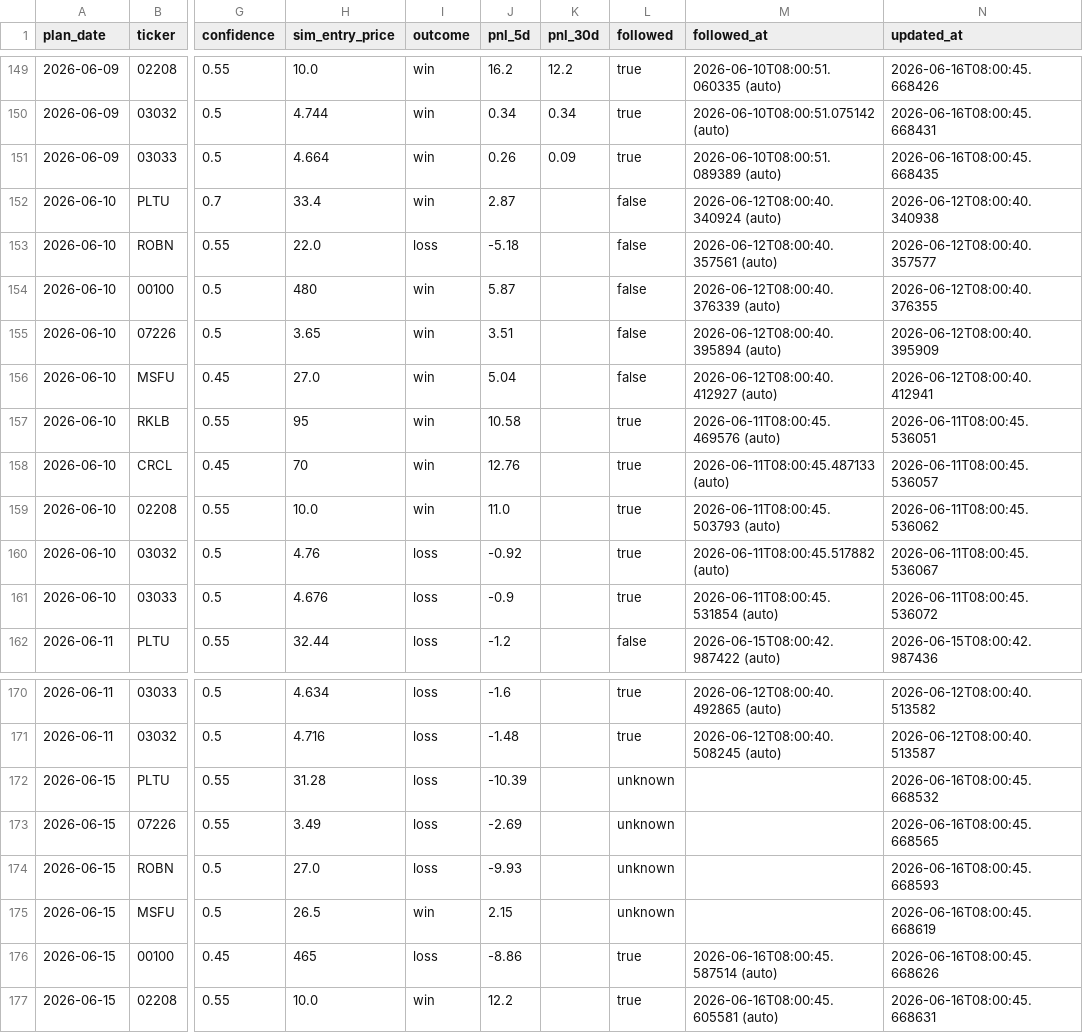
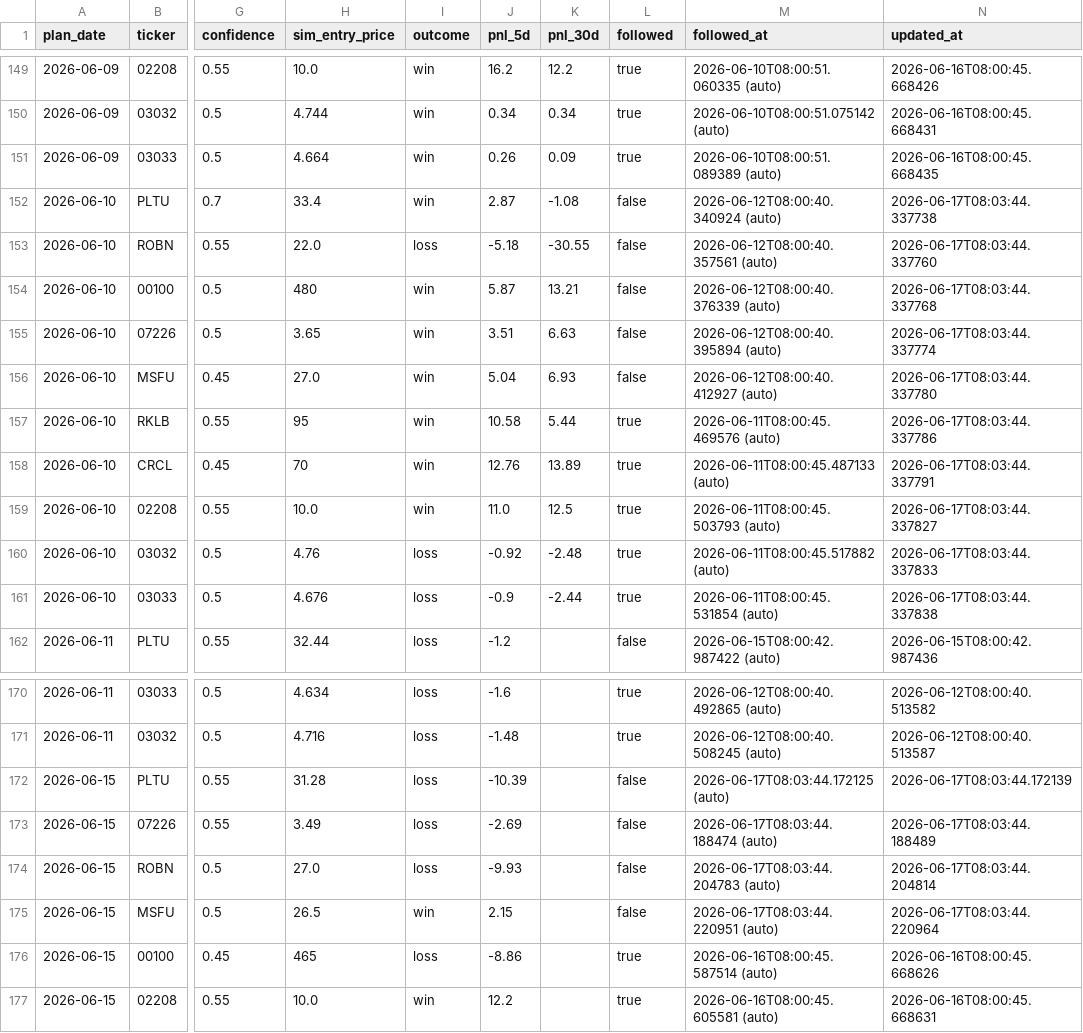
Before and after one commit to KCNyu/clawock, a CSV file: memory/calibration.csv, drawn as a sheet; only a part is shown, gaps mark what is left out; the diff covers the shown part only; the diff names each change by its address in the sheet, - before the commit and + after, or states it on an @@ line.

```diff
--- a/memory/calibration.csv
+++ b/memory/calibration.csv
-K152 (pnl_30d): (empty)
+K152 (pnl_30d): -1.08
-N152 (updated_at): 2026-06-12T08:00:40.340938
+N152 (updated_at): 2026-06-17T08:03:44.337738
-K153 (pnl_30d): (empty)
+K153 (pnl_30d): -30.55
-N153 (updated_at): 2026-06-12T08:00:40.357577
+N153 (updated_at): 2026-06-17T08:03:44.337760
-K154 (pnl_30d): (empty)
+K154 (pnl_30d): 13.21
-N154 (updated_at): 2026-06-12T08:00:40.376355
+N154 (updated_at): 2026-06-17T08:03:44.337768
-K155 (pnl_30d): (empty)
+K155 (pnl_30d): 6.63
-N155 (updated_at): 2026-06-12T08:00:40.395909
+N155 (updated_at): 2026-06-17T08:03:44.337774
-K156 (pnl_30d): (empty)
+K156 (pnl_30d): 6.93
-N156 (updated_at): 2026-06-12T08:00:40.412941
+N156 (updated_at): 2026-06-17T08:03:44.337780
-K157 (pnl_30d): (empty)
+K157 (pnl_30d): 5.44
-N157 (updated_at): 2026-06-11T08:00:45.536051
+N157 (updated_at): 2026-06-17T08:03:44.337786
-K158 (pnl_30d): (empty)
+K158 (pnl_30d): 13.89
-N158 (updated_at): 2026-06-11T08:00:45.536057
+N158 (updated_at): 2026-06-17T08:03:44.337791
-K159 (pnl_30d): (empty)
+K159 (pnl_30d): 12.5
-N159 (updated_at): 2026-06-11T08:00:45.536062
+N159 (updated_at): 2026-06-17T08:03:44.337827
-K160 (pnl_30d): (empty)
+K160 (pnl_30d): -2.48
-N160 (updated_at): 2026-06-11T08:00:45.536067
+N160 (updated_at): 2026-06-17T08:03:44.337833
-K161 (pnl_30d): (empty)
+K161 (pnl_30d): -2.44
-N161 (updated_at): 2026-06-11T08:00:45.536072
+N161 (updated_at): 2026-06-17T08:03:44.337838
-L172:L175 (followed): unknown
+L172:L175 (followed): false
-M172 (followed_at): (empty)
+M172 (followed_at): 2026-06-17T08:03:44.172125 (auto)
-N172 (updated_at): 2026-06-16T08:00:45.668532
+N172 (updated_at): 2026-06-17T08:03:44.172139
-M173 (followed_at): (empty)
+M173 (followed_at): 2026-06-17T08:03:44.188474 (auto)
-N173 (updated_at): 2026-06-16T08:00:45.668565
+N173 (updated_at): 2026-06-17T08:03:44.188489
-M174 (followed_at): (empty)
+M174 (followed_at): 2026-06-17T08:03:44.204783 (auto)
-N174 (updated_at): 2026-06-16T08:00:45.668593
+N174 (updated_at): 2026-06-17T08:03:44.204814
-M175 (followed_at): (empty)
+M175 (followed_at): 2026-06-17T08:03:44.220951 (auto)
-N175 (updated_at): 2026-06-16T08:00:45.668619
+N175 (updated_at): 2026-06-17T08:03:44.220964
```
Also changed, not shown: 10 added rows and 43 edited cells elsewhere in this file, 12 other files.
